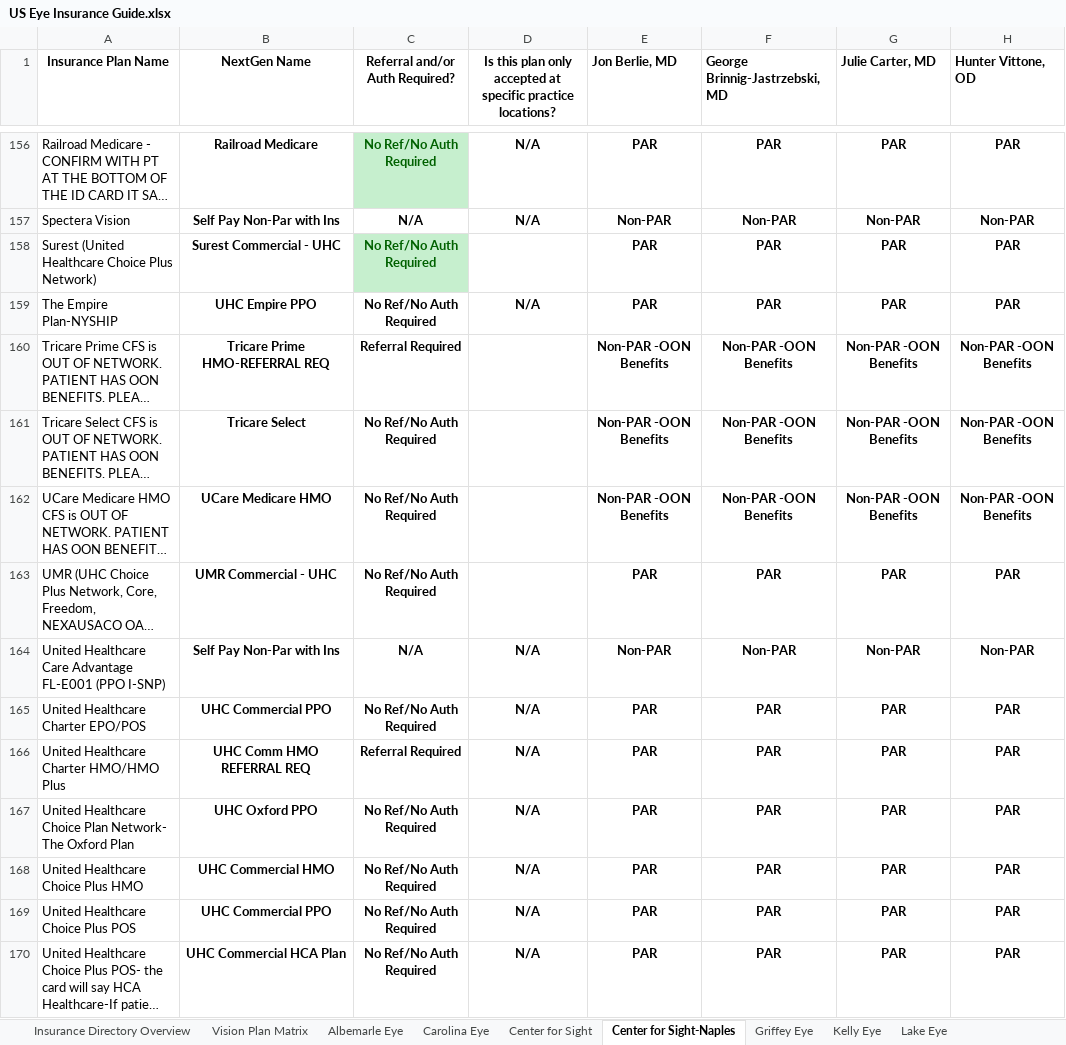
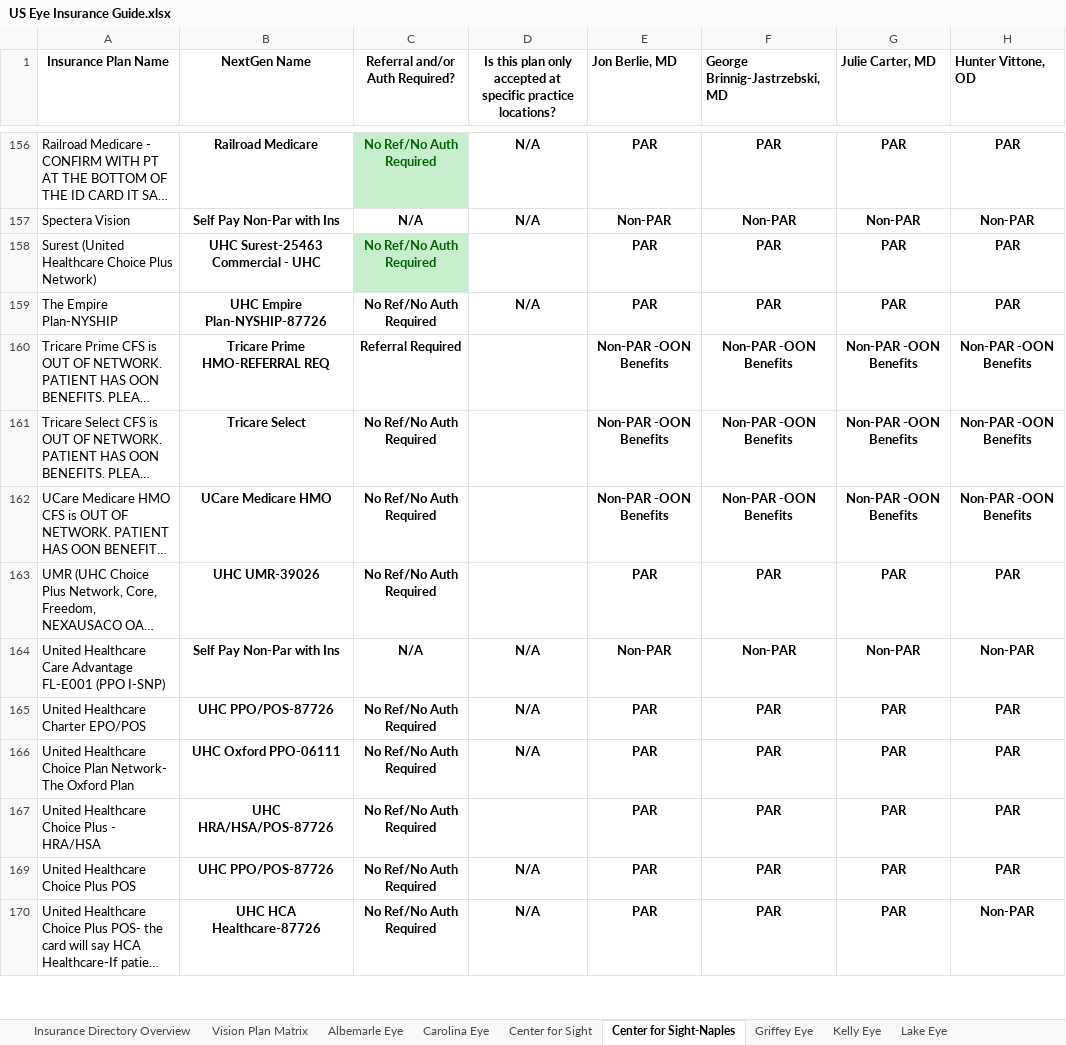
Before and after one commit to wak1616/PAC, an Excel workbook: US Eye Insurance Guide.xlsx, sheet Center for Sight-Naples, drawn as a sheet; only a part is shown, gaps mark what is left out; long unchanged cells end in …; values as stored, in another font and other column widths than the file's, no borders; conditional formats not drawn; removed rows and columns are numbered as before the commit, all else as after; the diff covers the shown part only; the diff names each change by its address in the sheet, - before the commit and + after, or states it on an @@ line.

```diff
--- a/US Eye Insurance Guide.xlsx (sheet Center for Sight-Naples)
+++ b/US Eye Insurance Guide.xlsx (sheet Center for Sight-Naples)
-B158 (NextGen Name): Surest Commercial - UHC
+B158 (NextGen Name): UHC Surest-25463 Commercial - UHC
-B159 (NextGen Name): UHC Empire PPO
+B159 (NextGen Name): UHC Empire Plan-NYSHIP-87726
-B163 (NextGen Name): UMR Commercial - UHC
+B163 (NextGen Name): UHC UMR-39026
-B165 (NextGen Name): UHC Commercial PPO
+B165 (NextGen Name): UHC PPO/POS-87726
-row 166: United Healthcare Charter HMO/HMO Plus | UHC Comm HMO REFERRAL REQ | Referral Required | N/A | PAR | PAR | PAR | PAR
-B166 (NextGen Name): UHC Oxford PPO
+B166 (NextGen Name): UHC Oxford PPO-06111
-A167 (Insurance Plan Name): United Healthcare Choice Plus HMO
+A167 (Insurance Plan Name): United Healthcare Choice Plus - HRA/HSA
-B167 (NextGen Name): UHC Commercial HMO
+B167 (NextGen Name): UHC HRA/HSA/POS-87726
-D167: N/A
+D167: (empty)
-B169 (NextGen Name): UHC Commercial PPO
+B169 (NextGen Name): UHC PPO/POS-87726
-B170 (NextGen Name): UHC Commercial HCA Plan
+B170 (NextGen Name): UHC HCA Healthcare-87726
-H170 (Hunter Vittone, OD): PAR
+H170 (Hunter Vittone, OD): Non-PAR
```
Also changed, not shown: 4 added rows, 5 removed rows, 2 moved rows, 10 hidden or unhidden rows and 30 edited cells elsewhere in this sheet, sheet Center for Sight, sheet Carolina Eye, sheet LSC-ASC, sheet MEC-ASC, sheet Albemarle Eye, sheet SW FL Eye, 8 more sheets, formulas that keep their value, hidden cells.
